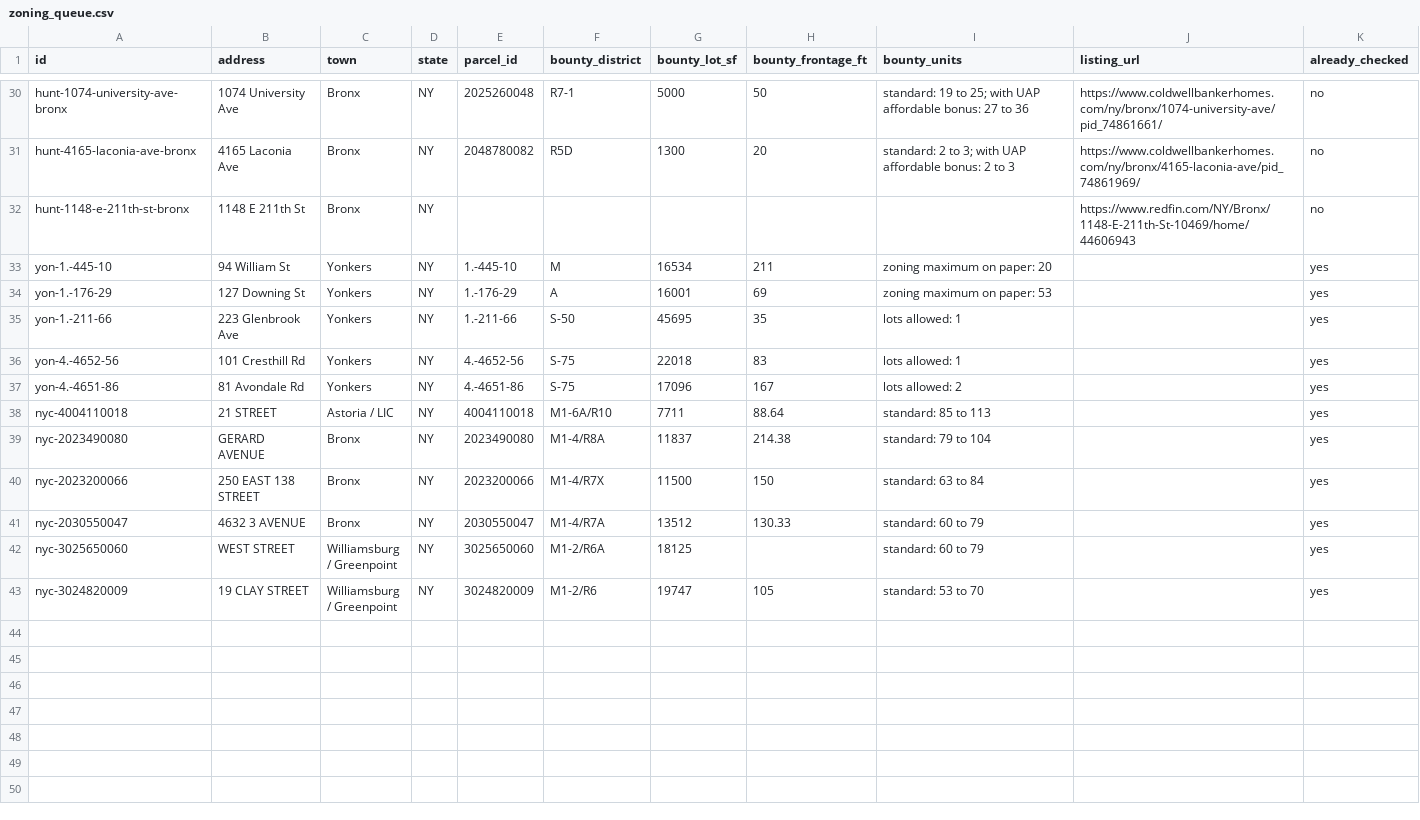
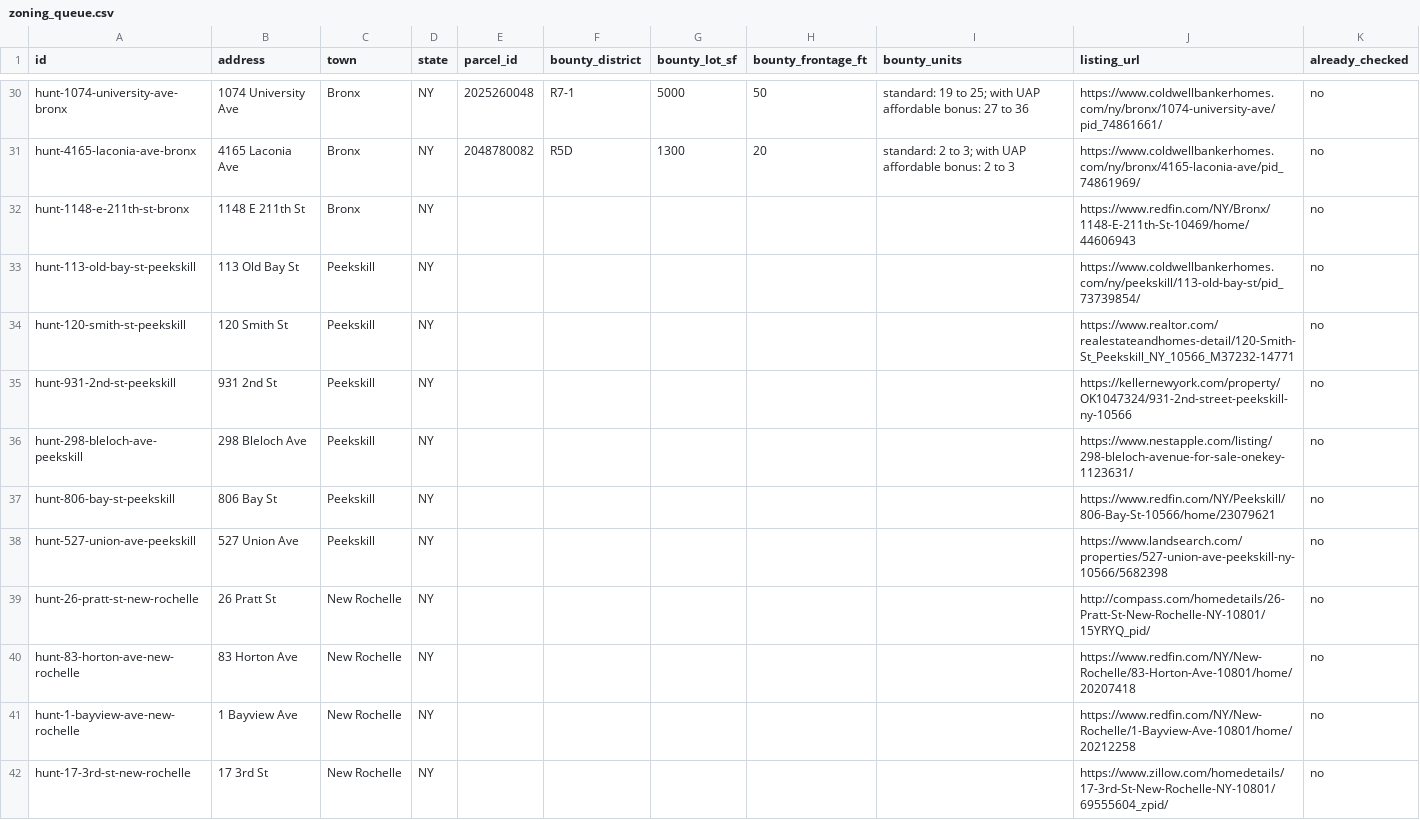
Before and after one commit to Protrader1988/signal, a CSV file: bounty/data/zoning_queue.csv, drawn as a sheet; only a part is shown, gaps mark what is left out; the shorter side is filled out with more unchanged rows; the diff covers the shown part only.

```diff
--- a/bounty/data/zoning_queue.csv
+++ b/bounty/data/zoning_queue.csv
@@ -32 +32,11 @@ hunt-4165-laconia-ave-bronx,4165 Laconia Ave,Bronx,NY,2048780082,R5D,1300,20,sta
 hunt-1148-e-211th-st-bronx,1148 E 211th St,Bronx,NY,,,,,,https://www.redfin.com/NY/Bronx/1148-E-211th-St-10469/home/44606943,no
+hunt-113-old-bay-st-peekskill,113 Old Bay St,Peekskill,NY,,,,,,https://www.coldwellbankerhomes.com/ny/peekskill/113-old-bay-st/pid_73739854/,no
+hunt-120-smith-st-peekskill,120 Smith St,Peekskill,NY,,,,,,https://www.realtor.com/realestateandhomes-detail/120-Smith-St_Peekskill_NY_10566_M37232-14771,no
+hunt-931-2nd-st-peekskill,931 2nd St,Peekskill,NY,,,,,,https://kellernewyork.com/property/OK1047324/931-2nd-street-peekskill-ny-10566,no
+hunt-298-bleloch-ave-peekskill,298 Bleloch Ave,Peekskill,NY,,,,,,https://www.nestapple.com/listing/298-bleloch-avenue-for-sale-onekey-1123631/,no
+hunt-806-bay-st-peekskill,806 Bay St,Peekskill,NY,,,,,,https://www.redfin.com/NY/Peekskill/806-Bay-St-10566/home/23079621,no
+hunt-527-union-ave-peekskill,527 Union Ave,Peekskill,NY,,,,,,https://www.landsearch.com/properties/527-union-ave-peekskill-ny-10566/5682398,no
+hunt-26-pratt-st-new-rochelle,26 Pratt St,New Rochelle,NY,,,,,,http://compass.com/homedetails/26-Pratt-St-New-Rochelle-NY-10801/15YRYQ_pid/,no
+hunt-83-horton-ave-new-rochelle,83 Horton Ave,New Rochelle,NY,,,,,,https://www.redfin.com/NY/New-Rochelle/83-Horton-Ave-10801/home/20207418,no
+hunt-1-bayview-ave-new-rochelle,1 Bayview Ave,New Rochelle,NY,,,,,,https://www.redfin.com/NY/New-Rochelle/1-Bayview-Ave-10801/home/20212258,no
+hunt-17-3rd-st-new-rochelle,17 3rd St,New Rochelle,NY,,,,,,https://www.zillow.com/homedetails/17-3rd-St-New-Rochelle-NY-10801/69555604_zpid/,no
```
Also changed, not shown: 9 added rows elsewhere in this file, 7 other files.
